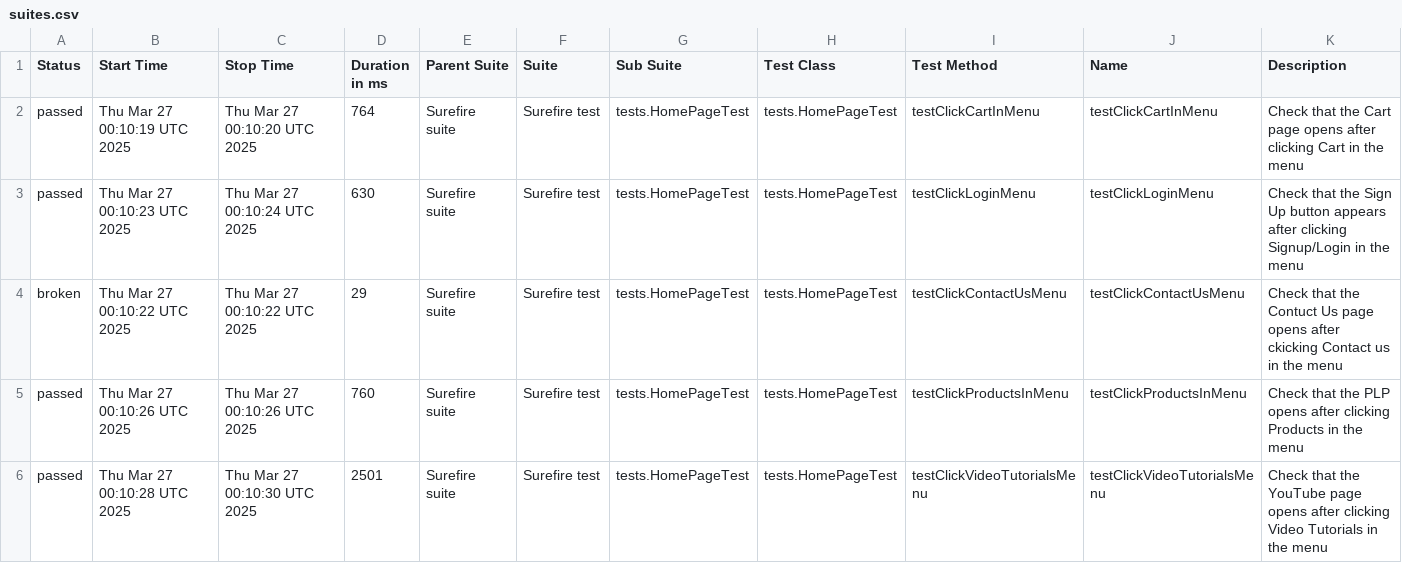
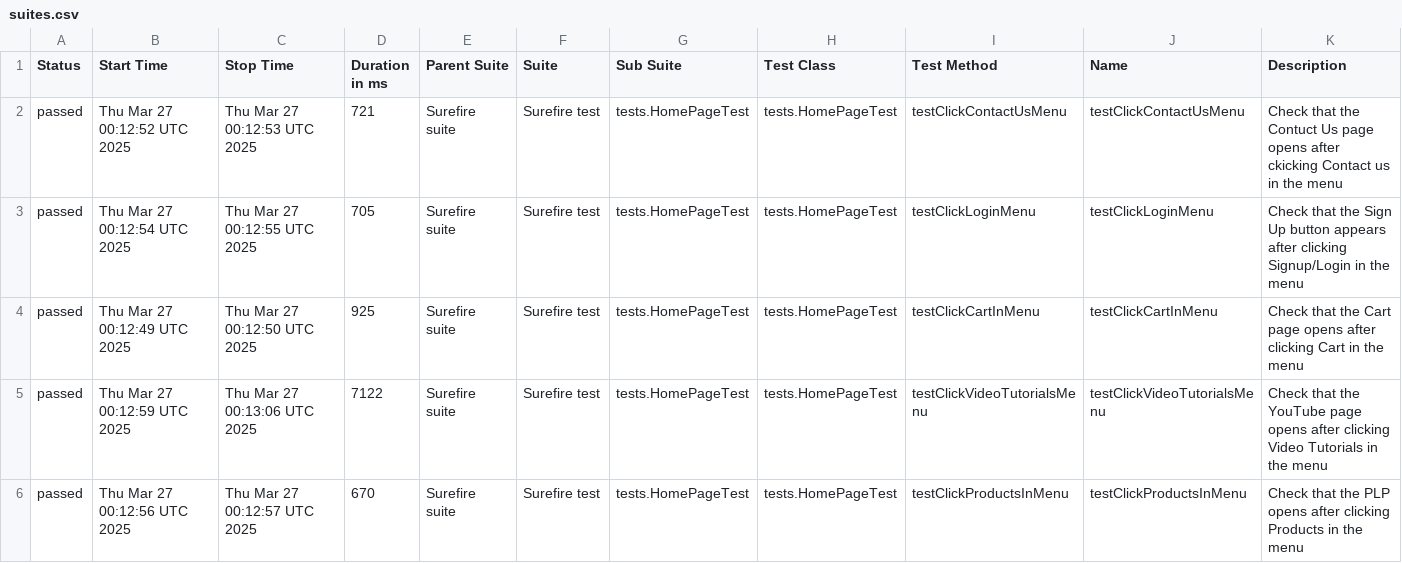
Before and after one commit to alevtinasemeniuk/web-ecommerce-automation, a CSV file: data/suites.csv, drawn as a sheet.

```diff
--- a/data/suites.csv
+++ b/data/suites.csv
@@ -1,6 +1,6 @@
 "Status","Start Time","Stop Time","Duration in ms","Parent Suite","Suite","Sub Suite","Test Class","Test Method","Name","Description"
-"passed","Thu Mar 27 00:10:19 UTC 2025","Thu Mar 27 00:10:20 UTC 2025","764","Surefire suite","Surefire test","tests.HomePageTest","tests.HomePageTest","testClickCartInMenu","testClickCartInMenu","Check that the Cart page opens after clicking Cart in the menu"
-"passed","Thu Mar 27 00:10:23 UTC 2025","Thu Mar 27 00:10:24 UTC 2025","630","Surefire suite","Surefire test","tests.HomePageTest","tests.HomePageTest","testClickLoginMenu","testClickLoginMenu","Check that the Sign Up button appears after clicking Signup/Login in the menu"
-"broken","Thu Mar 27 00:10:22 UTC 2025","Thu Mar 27 00:10:22 UTC 2025","29","Surefire suite","Surefire test","tests.HomePageTest","tests.HomePageTest","testClickContactUsMenu","testClickContactUsMenu","Check that the Contuct Us page opens after ckicking Contact us in the menu"
-"passed","Thu Mar 27 00:10:26 UTC 2025","Thu Mar 27 00:10:26 UTC 2025","760","Surefire suite","Surefire test","tests.HomePageTest","tests.HomePageTest","testClickProductsInMenu","testClickProductsInMenu","Check that the PLP opens after clicking Products in the menu"
-"passed","Thu Mar 27 00:10:28 UTC 2025","Thu Mar 27 00:10:30 UTC 2025","2501","Surefire suite","Surefire test","tests.HomePageTest","tests.HomePageTest","testClickVideoTutorialsMenu","testClickVideoTutorialsMenu","Check that the YouTube page opens after clicking Video Tutorials in the menu"
+"passed","Thu Mar 27 00:12:52 UTC 2025","Thu Mar 27 00:12:53 UTC 2025","721","Surefire suite","Surefire test","tests.HomePageTest","tests.HomePageTest","testClickContactUsMenu","testClickContactUsMenu","Check that the Contuct Us page opens after ckicking Contact us in the menu"
+"passed","Thu Mar 27 00:12:54 UTC 2025","Thu Mar 27 00:12:55 UTC 2025","705","Surefire suite","Surefire test","tests.HomePageTest","tests.HomePageTest","testClickLoginMenu","testClickLoginMenu","Check that the Sign Up button appears after clicking Signup/Login in the menu"
+"passed","Thu Mar 27 00:12:49 UTC 2025","Thu Mar 27 00:12:50 UTC 2025","925","Surefire suite","Surefire test","tests.HomePageTest","tests.HomePageTest","testClickCartInMenu","testClickCartInMenu","Check that the Cart page opens after clicking Cart in the menu"
+"passed","Thu Mar 27 00:12:59 UTC 2025","Thu Mar 27 00:13:06 UTC 2025","7122","Surefire suite","Surefire test","tests.HomePageTest","tests.HomePageTest","testClickVideoTutorialsMenu","testClickVideoTutorialsMenu","Check that the YouTube page opens after clicking Video Tutorials in the menu"
+"passed","Thu Mar 27 00:12:56 UTC 2025","Thu Mar 27 00:12:57 UTC 2025","670","Surefire suite","Surefire test","tests.HomePageTest","tests.HomePageTest","testClickProductsInMenu","testClickProductsInMenu","Check that the PLP opens after clicking Products in the menu"
```
Also changed, not shown: 28 other files.
